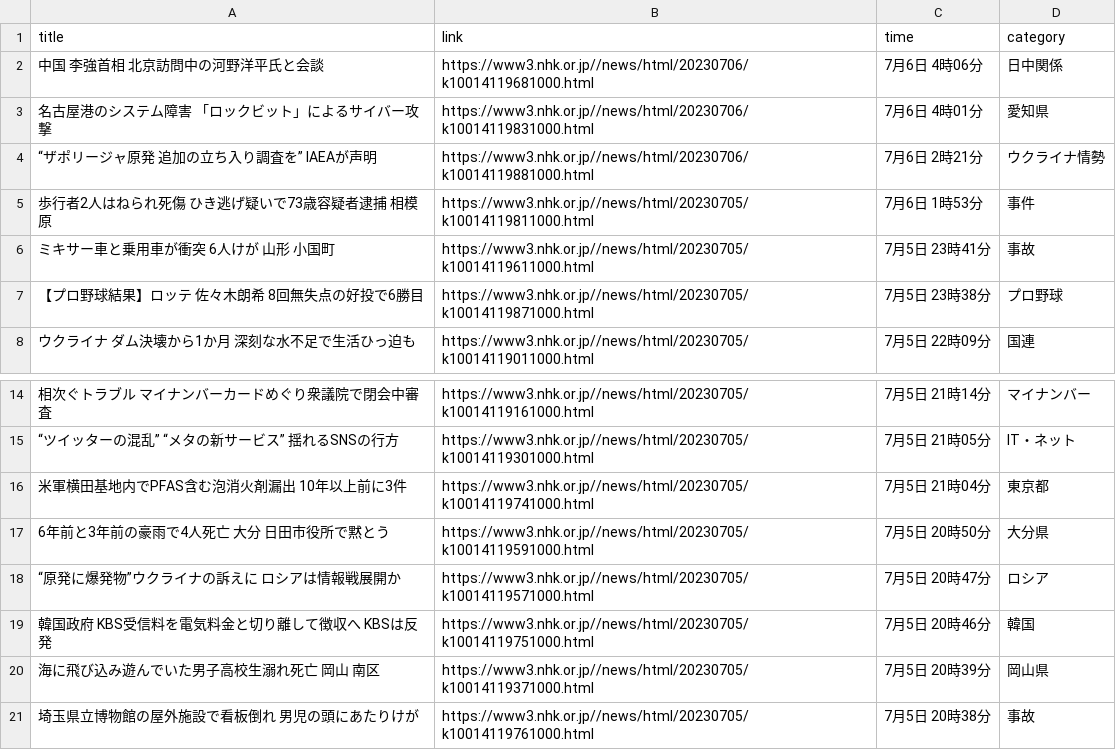
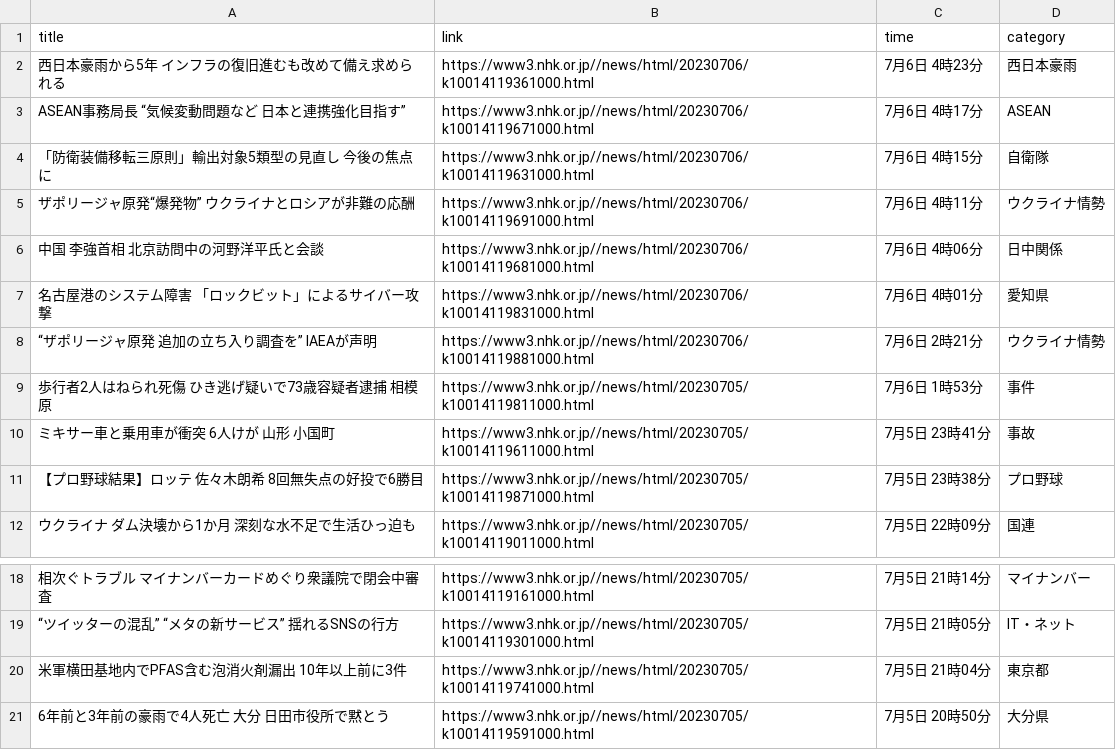
Before and after one commit to Hiromisa/autoscrape_NHK, a CSV file: nhk-latest20news.csv, drawn as a sheet; only a part is shown, gaps mark what is left out; removed rows and columns are numbered as before the commit, all else as after; the diff names each change by its address in the sheet, - before the commit and + after, or states it on an @@ line.

```diff
--- a/nhk-latest20news.csv
+++ b/nhk-latest20news.csv
+row 2: 西日本豪雨から5年 インフラの復旧進むも改めて備え求められる | https://www3.nhk.or.jp//news/html/20230706/k10014119361000.html | 7月6日 4時23分 | 西日本豪雨
+row 3: ASEAN事務局長 “気候変動問題など 日本と連携強化目指す” | https://www3.nhk.or.jp//news/html/20230706/k10014119671000.html | 7月6日 4時17分 | ASEAN
+row 4: 「防衛装備移転三原則」輸出対象5類型の見直し 今後の焦点に | https://www3.nhk.or.jp//news/html/20230706/k10014119631000.html | 7月6日 4時15分 | 自衛隊
+row 5: ザポリージャ原発“爆発物” ウクライナとロシアが非難の応酬 | https://www3.nhk.or.jp//news/html/20230706/k10014119691000.html | 7月6日 4時11分 | ウクライナ情勢
-row 18: “原発に爆発物”ウクライナの訴えに ロシアは情報戦展開か | https://www3.nhk.or.jp//news/html/20230705/k10014119571000.html | 7月5日 20時47分 | ロシア
-row 19: 韓国政府 KBS受信料を電気料金と切り離して徴収へ KBSは反発 | https://www3.nhk.or.jp//news/html/20230705/k10014119751000.html | 7月5日 20時46分 | 韓国
-row 20: 海に飛び込み遊んでいた男子高校生溺れ死亡 岡山 南区 | https://www3.nhk.or.jp//news/html/20230705/k10014119371000.html | 7月5日 20時39分 | 岡山県
-row 21: 埼玉県立博物館の屋外施設で看板倒れ 男児の頭にあたりけが | https://www3.nhk.or.jp//news/html/20230705/k10014119761000.html | 7月5日 20時38分 | 事故
```
